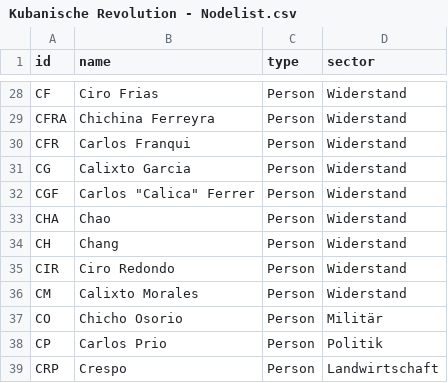
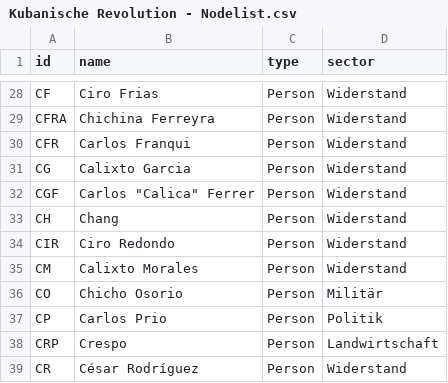
Before and after one commit to mp171/SNAProjektCheGuevara, a CSV file: Kubanische Revolution - Nodelist.csv, drawn as a sheet; only a part is shown, gaps mark what is left out; the shorter side is filled out with more unchanged rows; the diff names each change by its address in the sheet, - before the commit and + after, or states it on an @@ line.

Commit message:
Update Kubanische Revolution - Nodelist.csv

```diff
--- a/Kubanische Revolution - Nodelist.csv
+++ b/Kubanische Revolution - Nodelist.csv
-row 33: CHA | Chao | Person | Widerstand
```
